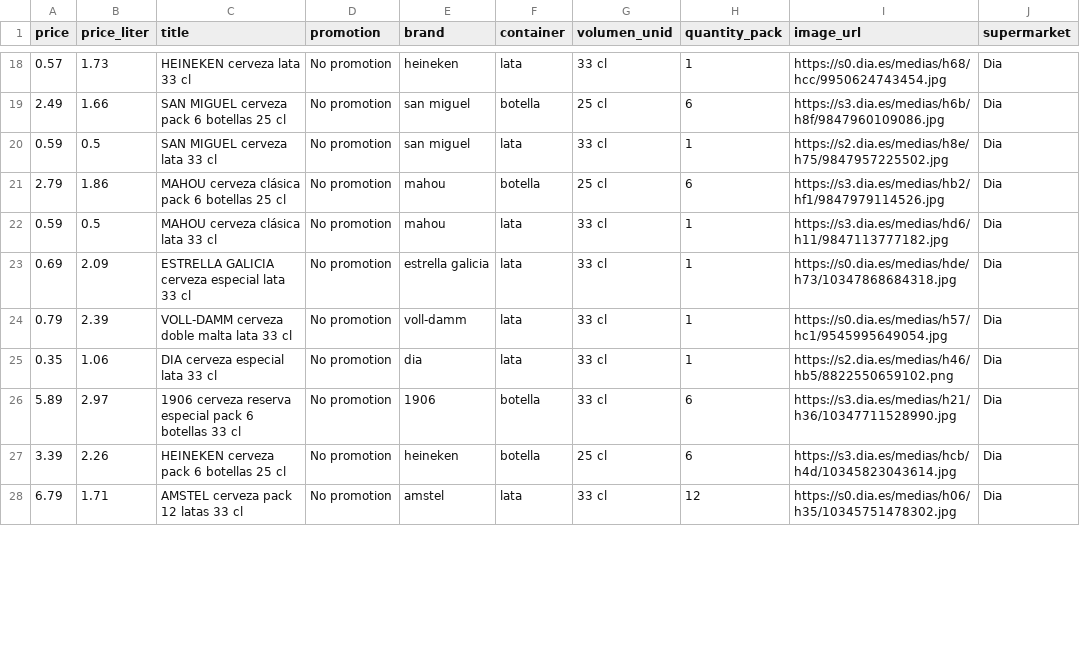
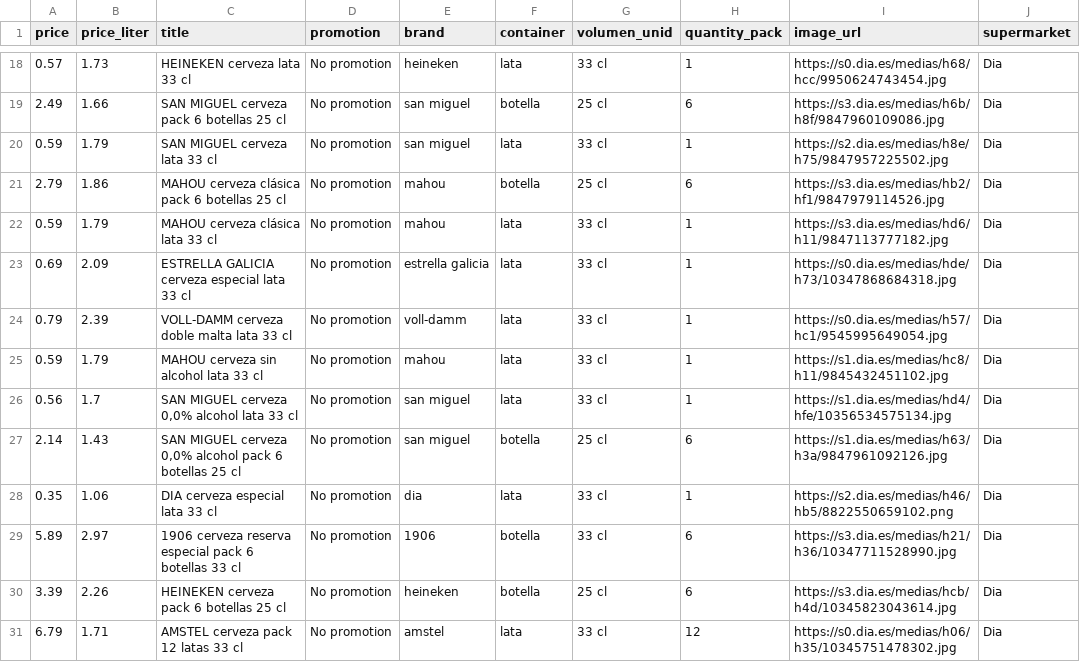
Before and after one commit to ivancompany92/Birras_Pipol_House, a CSV file: data/processed/data_beer_dia.csv, drawn as a sheet; only a part is shown, gaps mark what is left out; the diff covers the shown part only.

```diff
--- a/data/processed/data_beer_dia.csv
+++ b/data/processed/data_beer_dia.csv
@@ -19,7 +19,10 @@ price,price_liter,title,promotion,brand,container,volumen_unid,quantity_pack,ima
 2.49,1.66,SAN MIGUEL cerveza pack 6 botellas 25 cl,No promotion,san miguel,botella,25 cl,6,https://s3.dia.es/medias/h6b/h8f/9847960109086.jpg,Dia
-0.59,0.5,SAN MIGUEL cerveza lata 33 cl,No promotion,san miguel,lata,33 cl,1,https://s2.dia.es/medias/h8e/h75/9847957225502.jpg,Dia
+0.59,1.79,SAN MIGUEL cerveza lata 33 cl,No promotion,san miguel,lata,33 cl,1,https://s2.dia.es/medias/h8e/h75/9847957225502.jpg,Dia
 2.79,1.86,MAHOU cerveza clásica pack 6 botellas 25 cl,No promotion,mahou,botella,25 cl,6,https://s3.dia.es/medias/hb2/hf1/9847979114526.jpg,Dia
-0.59,0.5,MAHOU cerveza clásica lata 33 cl,No promotion,mahou,lata,33 cl,1,https://s3.dia.es/medias/hd6/h11/9847113777182.jpg,Dia
+0.59,1.79,MAHOU cerveza clásica lata 33 cl,No promotion,mahou,lata,33 cl,1,https://s3.dia.es/medias/hd6/h11/9847113777182.jpg,Dia
 0.69,2.09,ESTRELLA GALICIA cerveza especial lata 33 cl,No promotion,estrella galicia,lata,33 cl,1,https://s0.dia.es/medias/hde/h73/10347868684318.jpg,Dia
 0.79,2.39,VOLL-DAMM cerveza doble malta lata 33 cl,No promotion,voll-damm,lata,33 cl,1,https://s0.dia.es/medias/h57/hc1/9545995649054.jpg,Dia
+0.59,1.79,MAHOU cerveza sin alcohol lata 33 cl,No promotion,mahou,lata,33 cl,1,https://s1.dia.es/medias/hc8/h11/9845432451102.jpg,Dia
+0.56,1.7,"SAN MIGUEL cerveza 0,0% alcohol lata 33 cl",No promotion,san miguel,lata,33 cl,1,https://s1.dia.es/medias/hd4/hfe/10356534575134.jpg,Dia
+2.14,1.43,"SAN MIGUEL cerveza 0,0% alcohol pack 6 botellas 25 cl",No promotion,san miguel,botella,25 cl,6,https://s1.dia.es/medias/h63/h3a/9847961092126.jpg,Dia
 0.35,1.06,DIA cerveza especial lata 33 cl,No promotion,dia,lata,33 cl,1,https://s2.dia.es/medias/h46/hb5/8822550659102.png,Dia
```
Also changed, not shown: 1 removed row, 6 moved rows and 2 edited cells elsewhere in this file, data/processed/data_beer_alcampo.csv, data/processed/data_beer_carrefour.csv, 3 other files.
